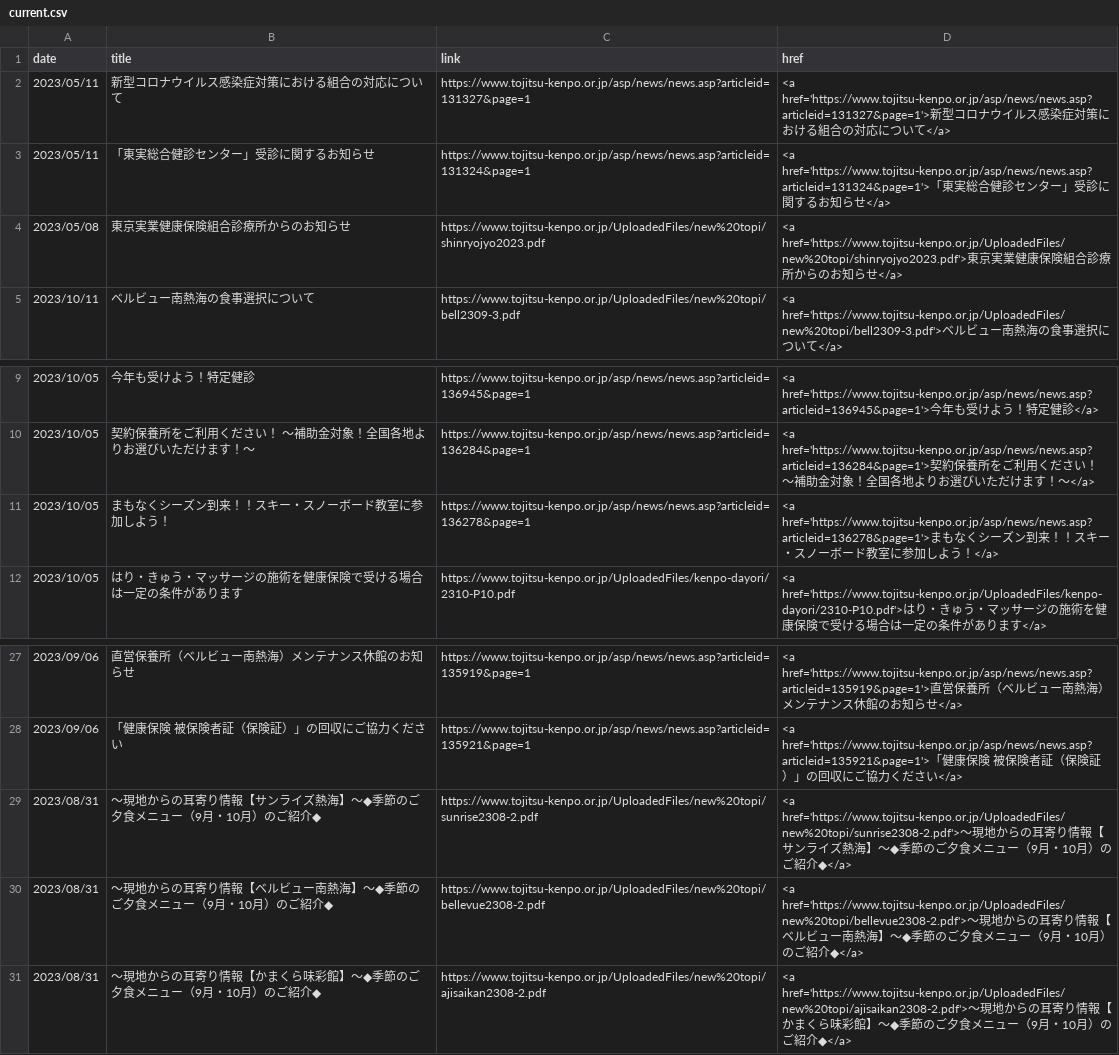
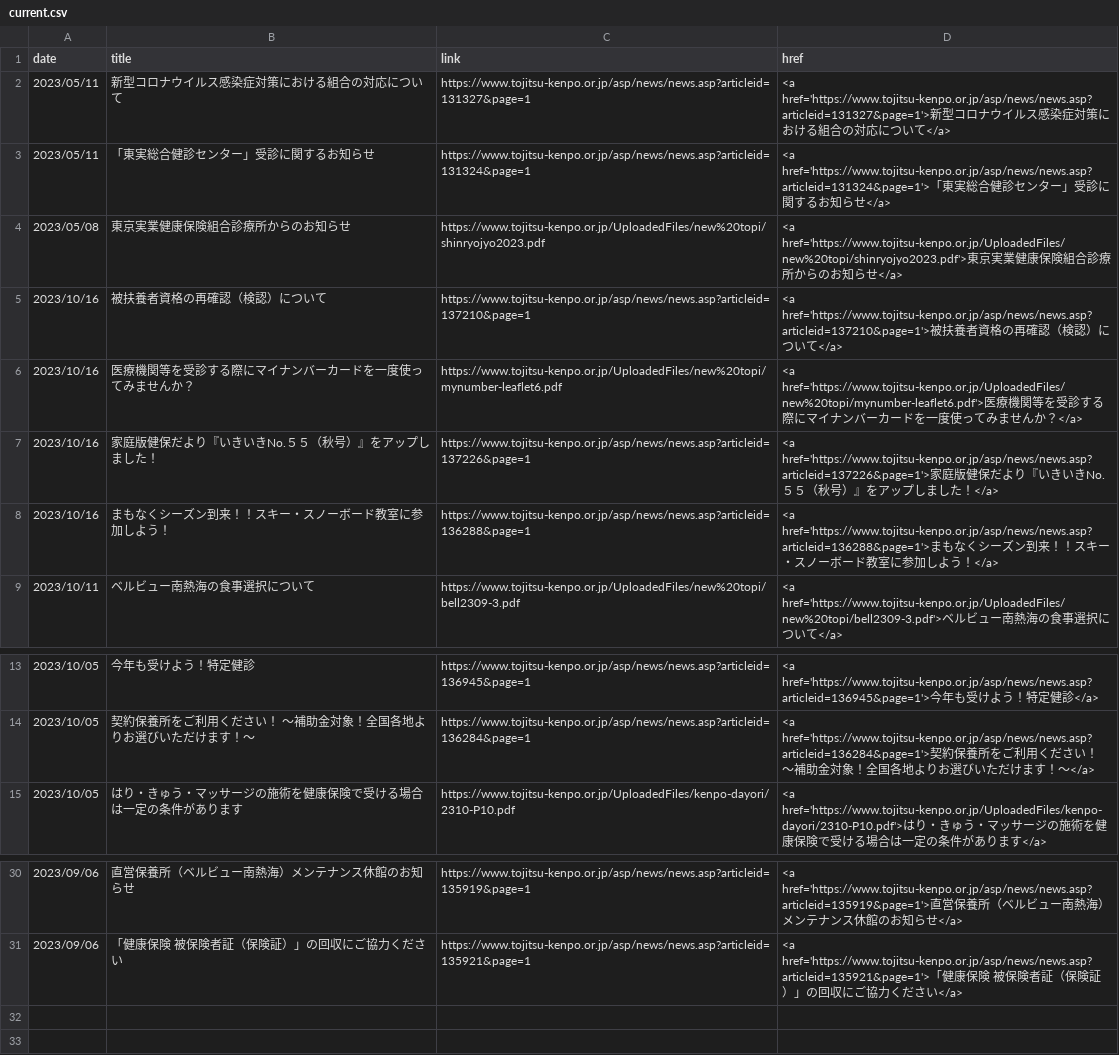
Before and after one commit to nuevocs/webscraping-change-notification, a CSV file: current.csv, drawn as a sheet; only a part is shown, gaps mark what is left out; removed rows and columns are numbered as before the commit, all else as after; the diff names each change by its address in the sheet, - before the commit and + after, or states it on an @@ line.

```diff
--- a/current.csv
+++ b/current.csv
+row 5: 2023/10/16 | 被扶養者資格の再確認（検認）について | https://www.tojitsu-kenpo.or.jp/asp/news/news.asp?articleid=137210&page=1 | <a href='https://www.tojitsu-kenpo.or.jp/asp/news/news.asp?articleid=137210&page=1'>被扶養者資格の再確認（検認）について</a>
+row 6: 2023/10/16 | 医療機関等を受診する際にマイナンバーカードを一度使ってみませんか？ | https://www.tojitsu-kenpo.or.jp/UploadedFiles/new%20topi/mynumber-leaflet6.pdf | <a href='https://www.tojitsu-kenpo.or.jp/UploadedFiles/new%20topi/mynumber-leaflet6.pdf'>医療機関等を受診する際にマイナンバーカードを一度使ってみませんか？</a>
+row 7: 2023/10/16 | 家庭版健保だより『いきいきNo.５５（秋号）』をアップしました！ | https://www.tojitsu-kenpo.or.jp/asp/news/news.asp?articleid=137226&page=1 | <a href='https://www.tojitsu-kenpo.or.jp/asp/news/news.asp?articleid=137226&page=1'>家庭版健保だより『いきいきNo.５５（秋号）』をアップしました！</a>
+row 8: 2023/10/16 | まもなくシーズン到来！！スキー・スノーボード教室に参加しよう！ | https://www.tojitsu-kenpo.or.jp/asp/news/news.asp?articleid=136288&page=1 | <a href='https://www.tojitsu-kenpo.or.jp/asp/news/news.asp?articleid=136288&page=1'>まもなくシーズン到来！！スキー・スノーボード教室に参加しよう！</a>
-row 11: 2023/10/05 | まもなくシーズン到来！！スキー・スノーボード教室に参加しよう！ | https://www.tojitsu-kenpo.or.jp/asp/news/news.asp?articleid=136278&page=1 | <a href='https://www.tojitsu-kenpo.or.jp/asp/news/news.asp?articleid=136278&page=1'>まもなくシーズン到来！！スキー・スノーボード教室に参加しよう！</a>
-row 29: 2023/08/31 | ～現地からの耳寄り情報【サンライズ熱海】～◆季節のご夕食メニュー（9月・10月）のご紹介◆ | https://www.tojitsu-kenpo.or.jp/UploadedFiles/new%20topi/sunrise2308-2.pdf | <a href='https://www.tojitsu-kenpo.or.jp/UploadedFiles/new%20topi/sunrise2308-2.pdf'>～現地からの耳寄り情報【サンライズ熱海】～◆季節のご夕食メニュー（9月・10月）のご紹介◆</a>
-row 30: 2023/08/31 | ～現地からの耳寄り情報【ベルビュー南熱海】～◆季節のご夕食メニュー（9月・10月）のご紹介◆ | https://www.tojitsu-kenpo.or.jp/UploadedFiles/new%20topi/bellevue2308-2.pdf | <a href='https://www.tojitsu-kenpo.or.jp/UploadedFiles/new%20topi/bellevue2308-2.pdf'>～現地からの耳寄り情報【ベルビュー南熱海】～◆季節のご夕食メニュー（9月・10月）のご紹介◆</a>
-row 31: 2023/08/31 | ～現地からの耳寄り情報【かまくら味彩館】～◆季節のご夕食メニュー（9月・10月）のご紹介◆ | https://www.tojitsu-kenpo.or.jp/UploadedFiles/new%20topi/ajisaikan2308-2.pdf | <a href='https://www.tojitsu-kenpo.or.jp/UploadedFiles/new%20topi/ajisaikan2308-2.pdf'>～現地からの耳寄り情報【かまくら味彩館】～◆季節のご夕食メニュー（9月・10月）のご紹介◆</a>
```
